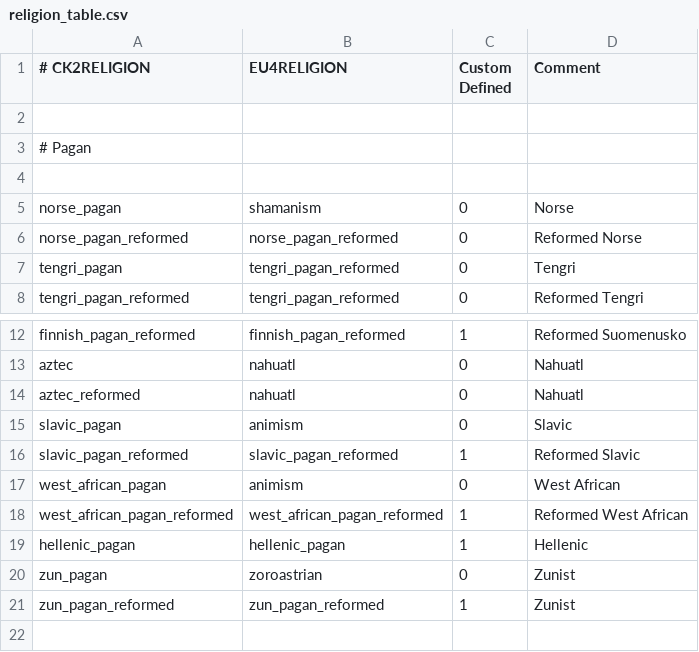
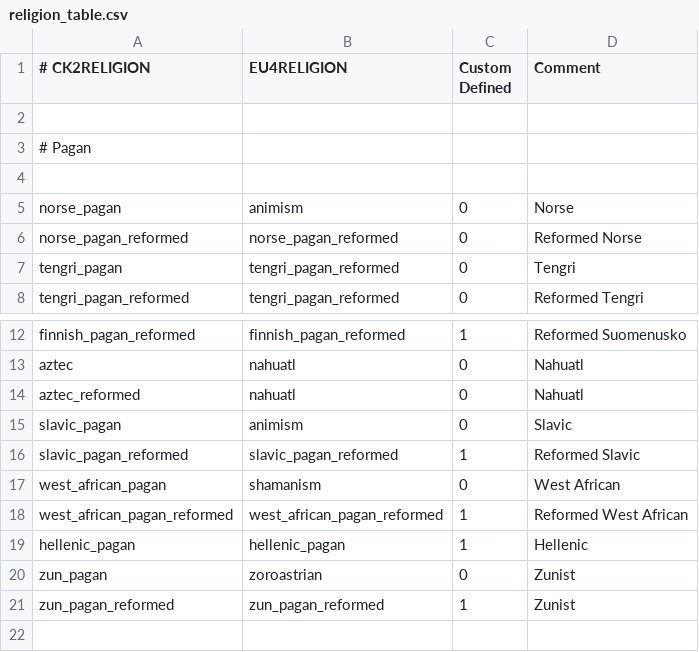
Before and after one commit to tomaszkam/vcf, a CSV file: vcf/eu4_converter/religion_table.csv, drawn as a sheet; only a part is shown, gaps mark what is left out.

Commit message:
Restored religion table

```diff
--- a/vcf/eu4_converter/religion_table.csv
+++ b/vcf/eu4_converter/religion_table.csv
@@ -4,3 +4,3 @@
 
-norse_pagan;shamanism;0;Norse
+norse_pagan;animism;0;Norse
 norse_pagan_reformed;norse_pagan_reformed;0;Reformed Norse
@@ -16,3 +16,3 @@ slavic_pagan;animism;0;Slavic
 slavic_pagan_reformed;slavic_pagan_reformed;1;Reformed Slavic
-west_african_pagan;animism;0;West African
+west_african_pagan;shamanism;0;West African
 west_african_pagan_reformed;west_african_pagan_reformed;1;Reformed West African
```
